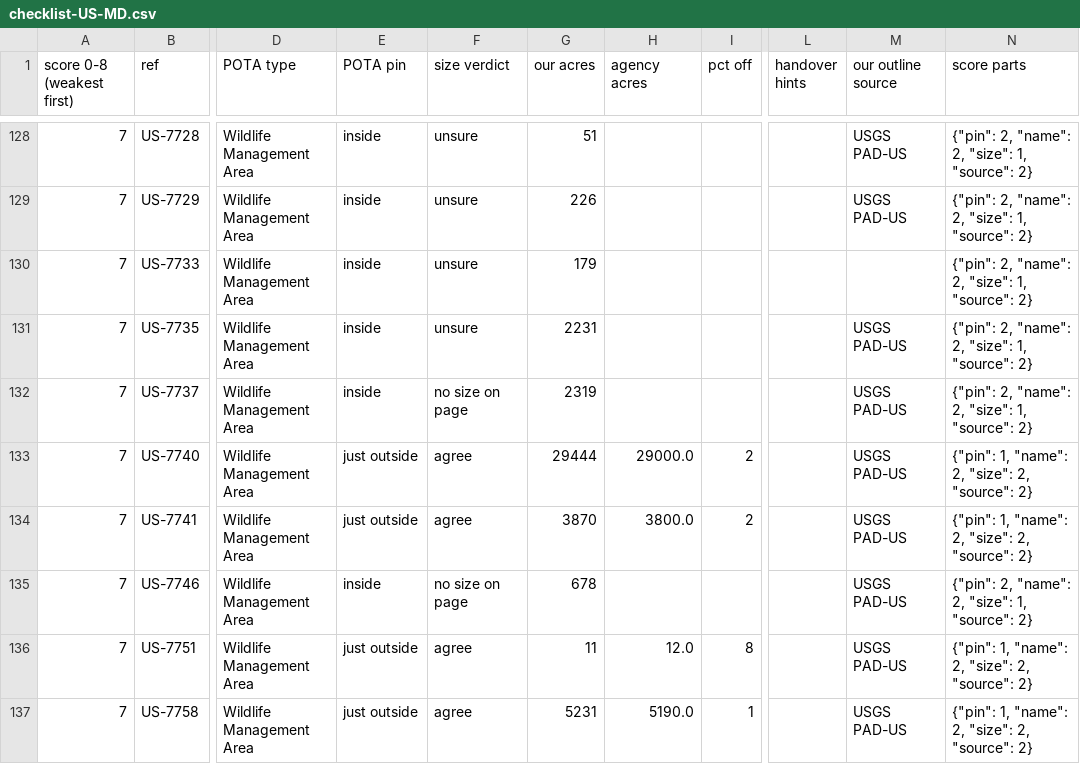
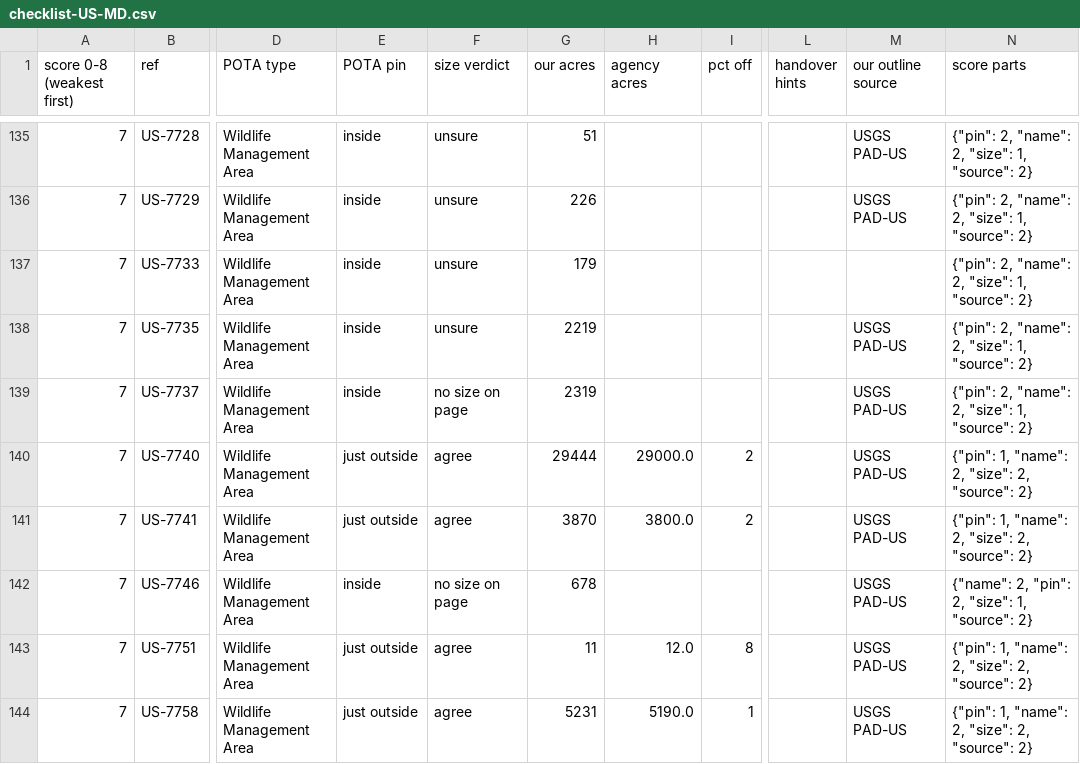
Before and after one commit to KentuckyPortableClub/KPC-Data, a CSV file: data/truth/checklist-US-MD.csv, drawn as a sheet; only a part is shown, gaps mark what is left out; addresses are those after the commit; the diff covers the shown part only; the diff names each change by its address in the sheet, - before the commit and + after, or states it on an @@ line.

```diff
--- a/data/truth/checklist-US-MD.csv
+++ b/data/truth/checklist-US-MD.csv
-G138 (our acres): 2231
+G138 (our acres): 2219
-N142 (score parts): {"pin": 2, "name": 2, "size": 1, "source": 2}
+N142 (score parts): {"name": 2, "pin": 2, "size": 1, "source": 2}
```
Also changed, not shown: 12 added rows, 5 removed rows and 19 edited cells elsewhere in this file, 12 other files.
